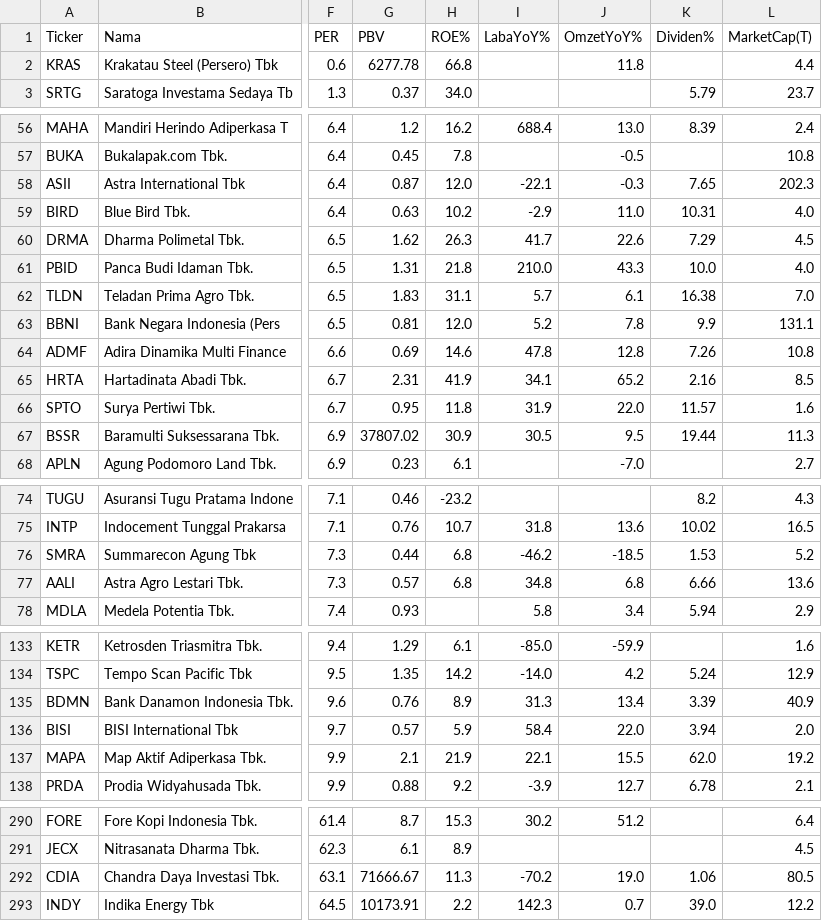
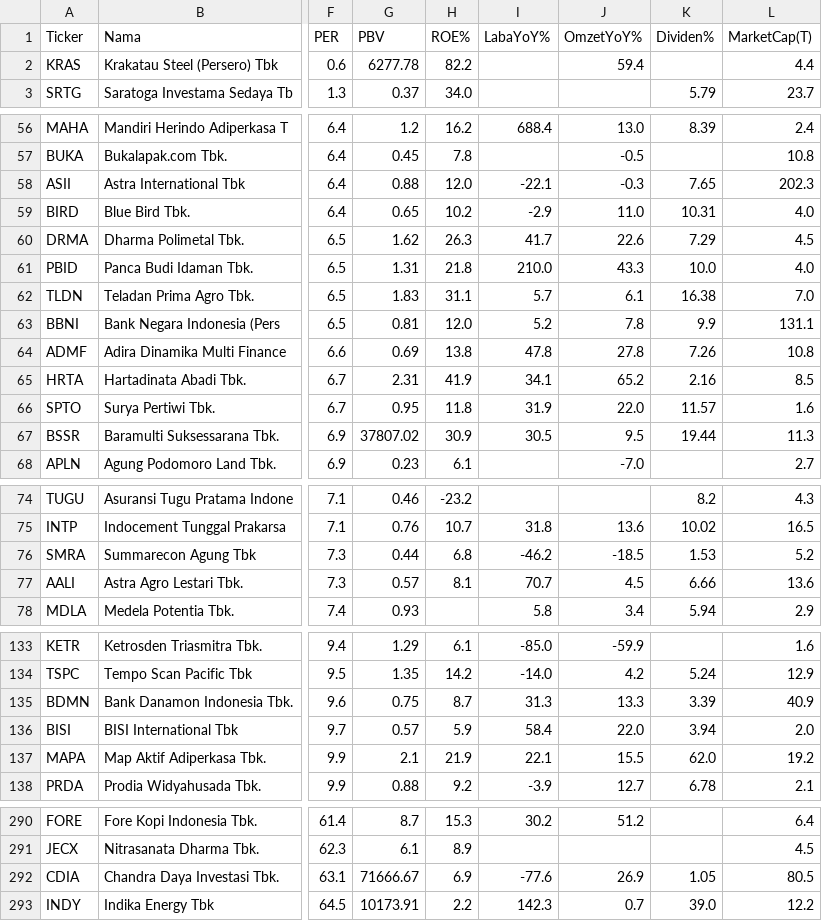
Before and after one commit to 2013tib-droid/Screening-Saham, a CSV file: hasil/semua.csv, drawn as a sheet; only a part is shown, gaps mark what is left out; the diff covers the shown part only; the diff names each change by its address in the sheet, - before the commit and + after, or states it on an @@ line.

```diff
--- a/hasil/semua.csv
+++ b/hasil/semua.csv
-H2 (ROE%): 66.8
+H2 (ROE%): 82.2
-J2 (OmzetYoY%): 11.8
+J2 (OmzetYoY%): 59.4
-G58 (PBV): 0.87
+G58 (PBV): 0.88
-G59 (PBV): 0.63
+G59 (PBV): 0.65
-H64 (ROE%): 14.6
+H64 (ROE%): 13.8
-J64 (OmzetYoY%): 12.8
+J64 (OmzetYoY%): 27.8
-H77 (ROE%): 6.8
+H77 (ROE%): 8.1
-I77 (LabaYoY%): 34.8
+I77 (LabaYoY%): 70.7
-J77 (OmzetYoY%): 6.8
+J77 (OmzetYoY%): 4.5
-G135 (PBV): 0.76
+G135 (PBV): 0.75
-H135 (ROE%): 8.9
+H135 (ROE%): 8.7
-J135 (OmzetYoY%): 13.4
+J135 (OmzetYoY%): 13.3
-H292 (ROE%): 11.3
+H292 (ROE%): 6.9
-I292 (LabaYoY%): -70.2
+I292 (LabaYoY%): -77.6
-J292 (OmzetYoY%): 19.0
+J292 (OmzetYoY%): 26.9
-K292 (Dividen%): 1.06
+K292 (Dividen%): 1.05
```
Also changed, not shown: 8 edited cells elsewhere in this file, hasil/swing.csv, hasil/tumbuh.csv, 2 other files.
